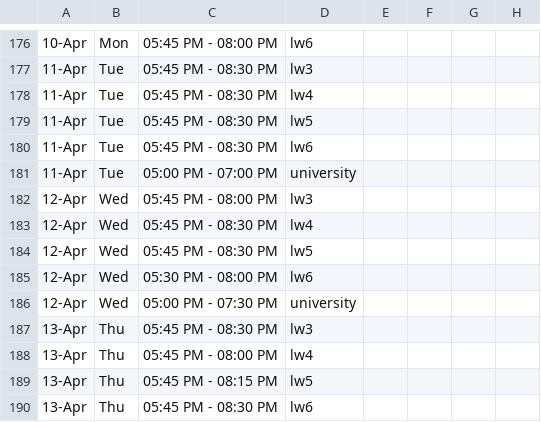
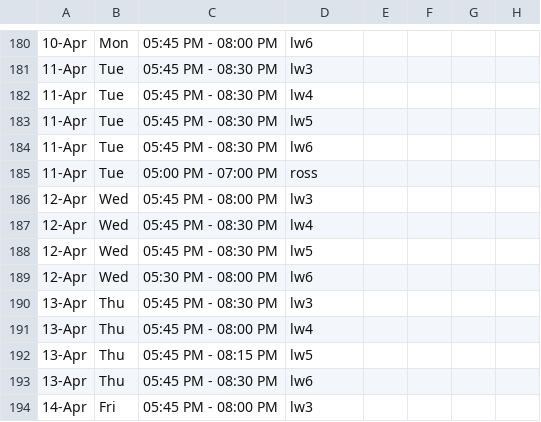
Before and after one commit to ncllball/ncll-schedule, a CSV file: permits_60ft.csv, drawn as a sheet; only a part is shown, gaps mark what is left out; the shorter side is filled out with more unchanged rows; removed rows and columns are numbered as before the commit, all else as after; the diff covers the shown part only; the diff names each change by its address in the sheet, - before the commit and + after, or states it on an @@ line.

```diff
--- a/permits_60ft.csv
+++ b/permits_60ft.csv
-D185: university
+D185: ross
-row 186: 12-Apr | Wed | 05:00 PM - 07:30 PM | university
```
Also changed, not shown: 4 added rows and 2 removed rows elsewhere in this file, assigned_permits_60ft.csv, permits_from_parks.csv.
